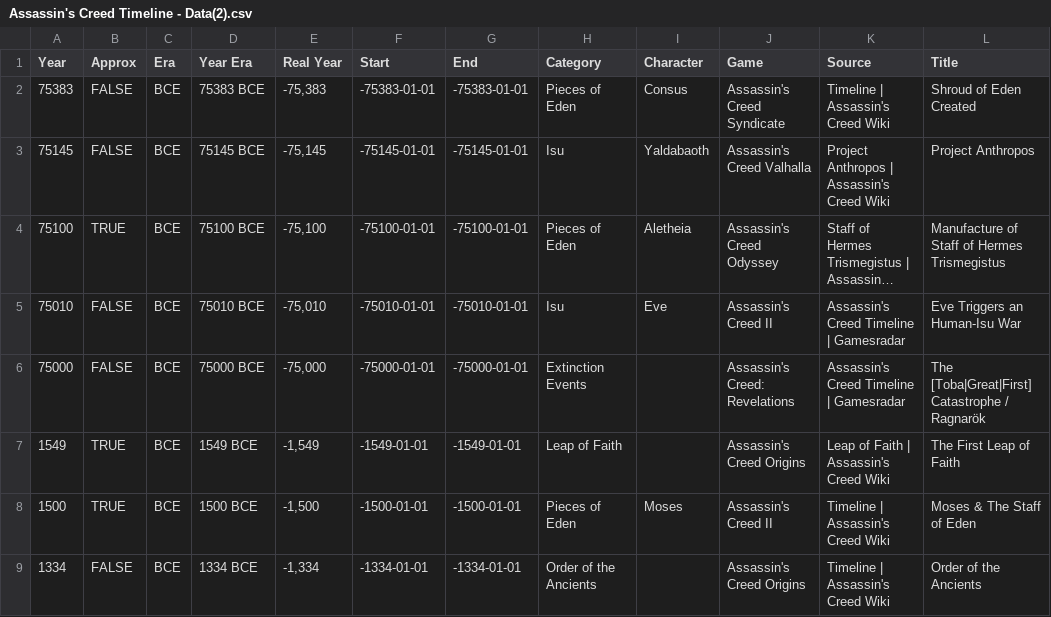
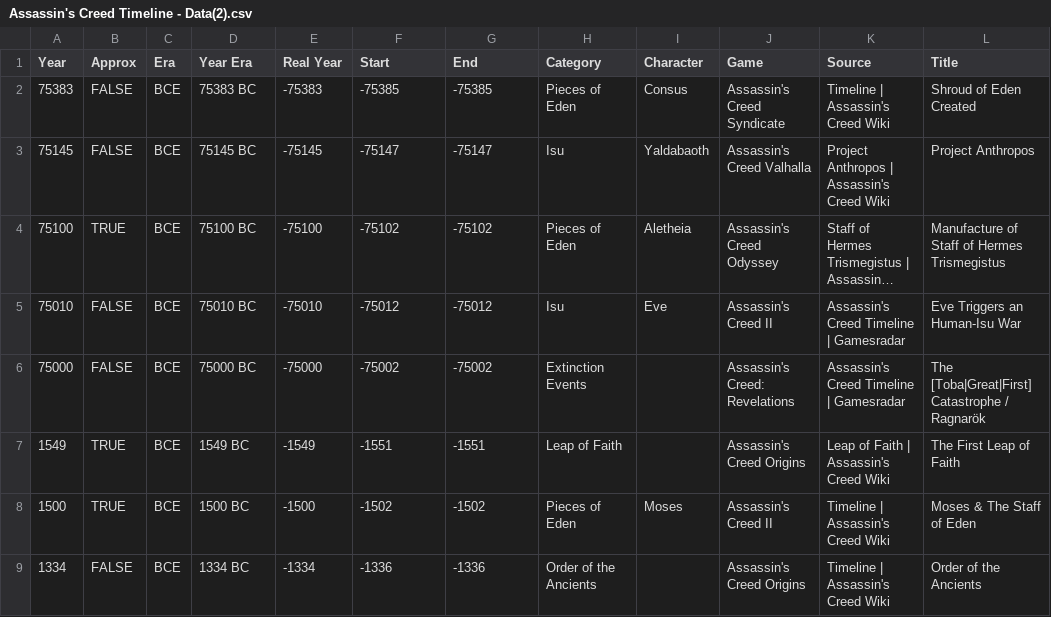
Before and after one commit to datawranglerai/ac-timeline, a CSV file: data/Assassin's Creed Timeline - Data(2).csv, drawn as a sheet; only a part is shown; long unchanged cells end in …; the diff covers the shown part only; the diff names each change by its address in the sheet, - before the commit and + after, or states it on an @@ line.

```diff
--- a/data/Assassin's Creed Timeline - Data(2).csv
+++ b/data/Assassin's Creed Timeline - Data(2).csv
-D2 (Year Era): 75383 BCE
+D2 (Year Era): 75383 BC
-E2 (Real Year): -75,383
+E2 (Real Year): -75383
-F2 (Start): -75383-01-01
+F2 (Start): -75385
-G2 (End): -75383-01-01
+G2 (End): -75385
-D3 (Year Era): 75145 BCE
+D3 (Year Era): 75145 BC
-E3 (Real Year): -75,145
+E3 (Real Year): -75145
-F3 (Start): -75145-01-01
+F3 (Start): -75147
-G3 (End): -75145-01-01
+G3 (End): -75147
-D4 (Year Era): 75100 BCE
+D4 (Year Era): 75100 BC
-E4 (Real Year): -75,100
+E4 (Real Year): -75100
-F4 (Start): -75100-01-01
+F4 (Start): -75102
-G4 (End): -75100-01-01
+G4 (End): -75102
-D5 (Year Era): 75010 BCE
+D5 (Year Era): 75010 BC
-E5 (Real Year): -75,010
+E5 (Real Year): -75010
-F5 (Start): -75010-01-01
+F5 (Start): -75012
-G5 (End): -75010-01-01
+G5 (End): -75012
-D6 (Year Era): 75000 BCE
+D6 (Year Era): 75000 BC
-E6 (Real Year): -75,000
+E6 (Real Year): -75000
-F6 (Start): -75000-01-01
+F6 (Start): -75002
-G6 (End): -75000-01-01
+G6 (End): -75002
-D7 (Year Era): 1549 BCE
+D7 (Year Era): 1549 BC
-E7 (Real Year): -1,549
+E7 (Real Year): -1549
-F7 (Start): -1549-01-01
+F7 (Start): -1551
-G7 (End): -1549-01-01
+G7 (End): -1551
-D8 (Year Era): 1500 BCE
+D8 (Year Era): 1500 BC
-E8 (Real Year): -1,500
+E8 (Real Year): -1500
-F8 (Start): -1500-01-01
+F8 (Start): -1502
-G8 (End): -1500-01-01
+G8 (End): -1502
-D9 (Year Era): 1334 BCE
+D9 (Year Era): 1334 BC
-E9 (Real Year): -1,334
+E9 (Real Year): -1334
-F9 (Start): -1334-01-01
+F9 (Start): -1336
-G9 (End): -1334-01-01
+G9 (End): -1336
```
Also changed, not shown: 114 edited cells elsewhere in this file, 1 other file.
